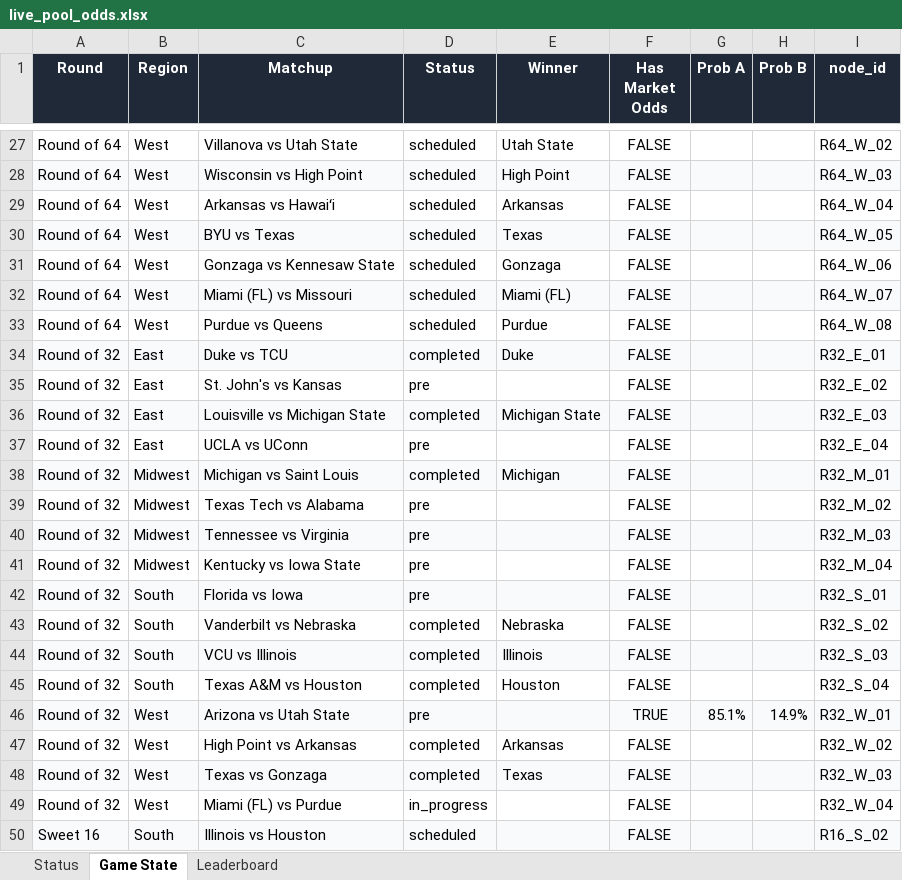
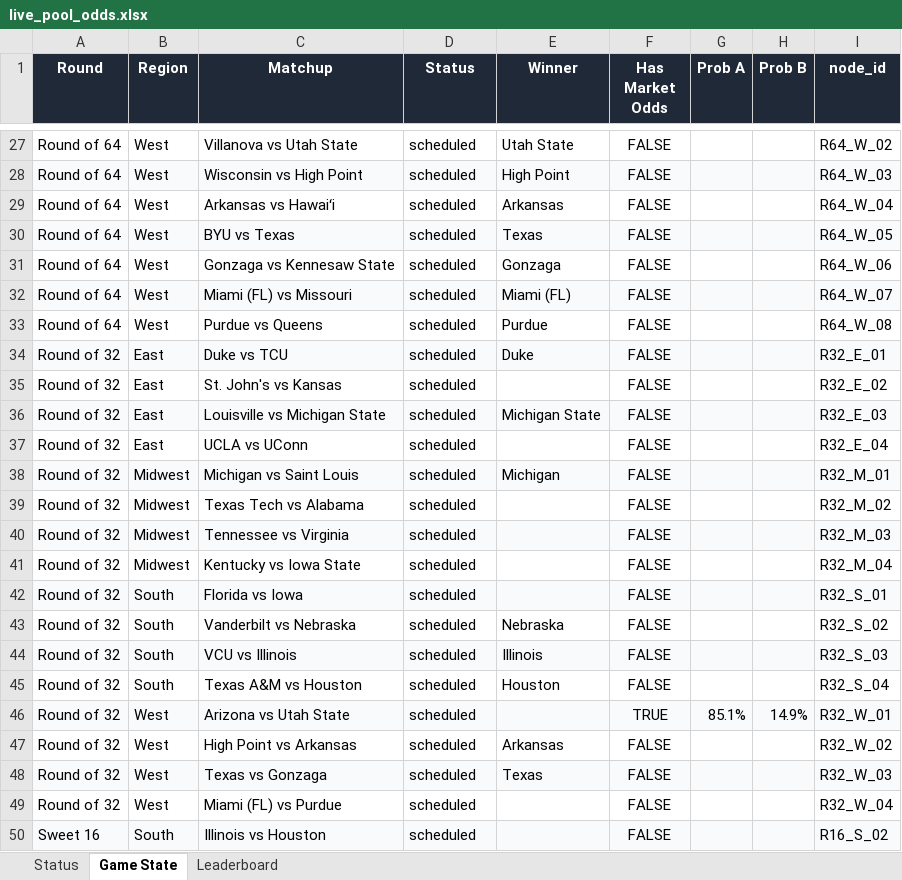
Before and after one commit to coledalton10-create/Pool-Power-Rankings, an Excel workbook: live_pool_odds.xlsx, sheet Game State, drawn as a sheet; only a part is shown, gaps mark what is left out; values as stored, in another font and other column widths than the file's, no borders; the diff names each change by its address in the sheet, - before the commit and + after, or states it on an @@ line.

```diff
--- a/live_pool_odds.xlsx (sheet Game State)
+++ b/live_pool_odds.xlsx (sheet Game State)
-D34 (Status): completed
+D34 (Status): scheduled
-D35 (Status): pre
+D35 (Status): scheduled
-D36 (Status): completed
+D36 (Status): scheduled
-D37 (Status): pre
+D37 (Status): scheduled
-D38 (Status): completed
+D38 (Status): scheduled
-D39:D42 (Status): pre
+D39:D42 (Status): scheduled
-D43:D45 (Status): completed
+D43:D45 (Status): scheduled
-D46 (Status): pre
+D46 (Status): scheduled
-D47:D48 (Status): completed
+D47:D48 (Status): scheduled
-D49 (Status): in_progress
+D49 (Status): scheduled
```
Also changed, not shown: sheet Leaderboard, sheet Status, 10 other files.
